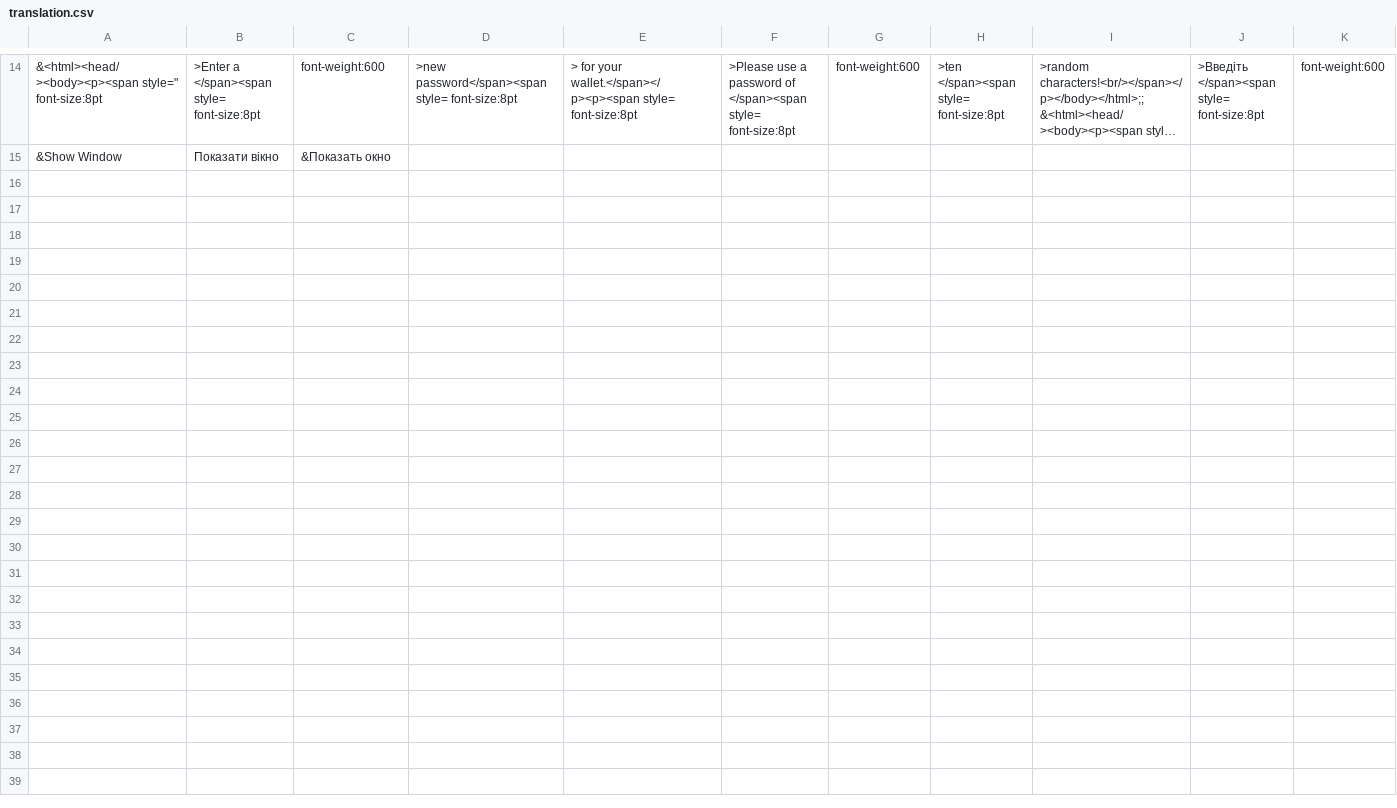
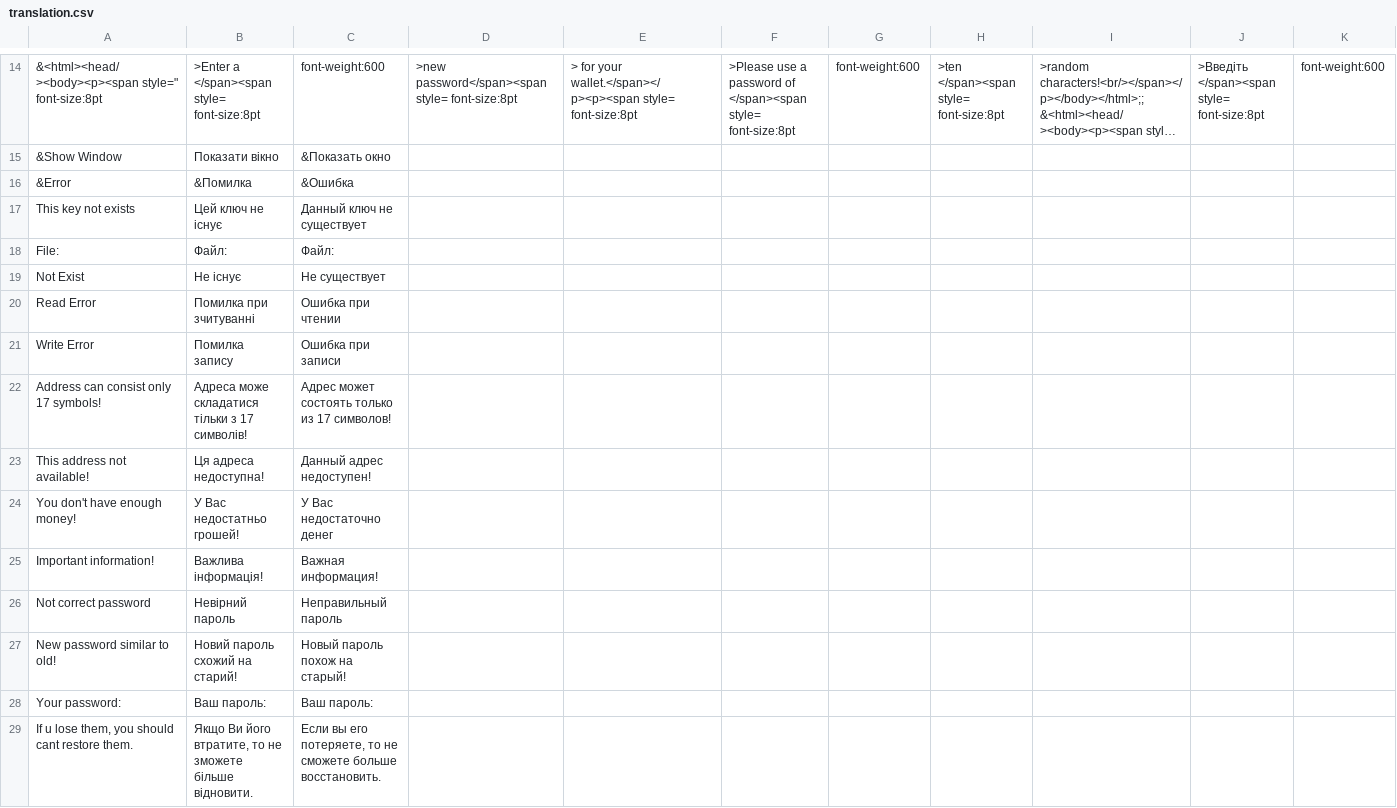
Before and after one commit to TemplateName56/Blockchain_Wallet, a CSV file: doc/translation.csv, drawn as a sheet; only a part is shown, gaps mark what is left out; long unchanged cells end in …; rows hold the shown columns only; the diff names each change by its address in the sheet, - before the commit and + after, or states it on an @@ line.

```diff
--- a/doc/translation.csv
+++ b/doc/translation.csv
+row 16: &Error | &Помилка | &Ошибка
+row 17: This key not exists | Цей ключ не існує | Данный ключ не существует
+row 18: File: | Файл: | Файл:
+row 19: Not Exist | Не iснує | Не существует
+row 20: Read Error | Помилка при зчитуванні | Ошибка при чтении
+row 21: Write Error | Помилка запису | Ошибка при записи
+row 22: Address can consist only 17 symbols! | Адреса може складатися тільки з 17 символів! | Адрес может состоять только из 17 символов!
+row 23: This address not available! | Ця адреса недоступна! | Данный адрес недоступен!
+row 24: You don't have enough money! | У Вас недостатньо грошей! | У Вас недостаточно денег
+row 25: Important information! | Важлива інформація! | Важная информация!
+row 26: Not correct password | Невірний пароль | Неправильный пароль
+row 27: New password similar to old! | Новий пароль схожий на старий! | Новый пароль похож на старый!
+row 28: Your password: | Ваш пароль: | Ваш пароль:
+row 29: If u lose them, you should cant restore them. | Якщо Ви його втратите, то не зможете більше відновити. | Если вы его потеряете, то не сможете больше восстановить.
```
Also changed, not shown: 9 other files.
